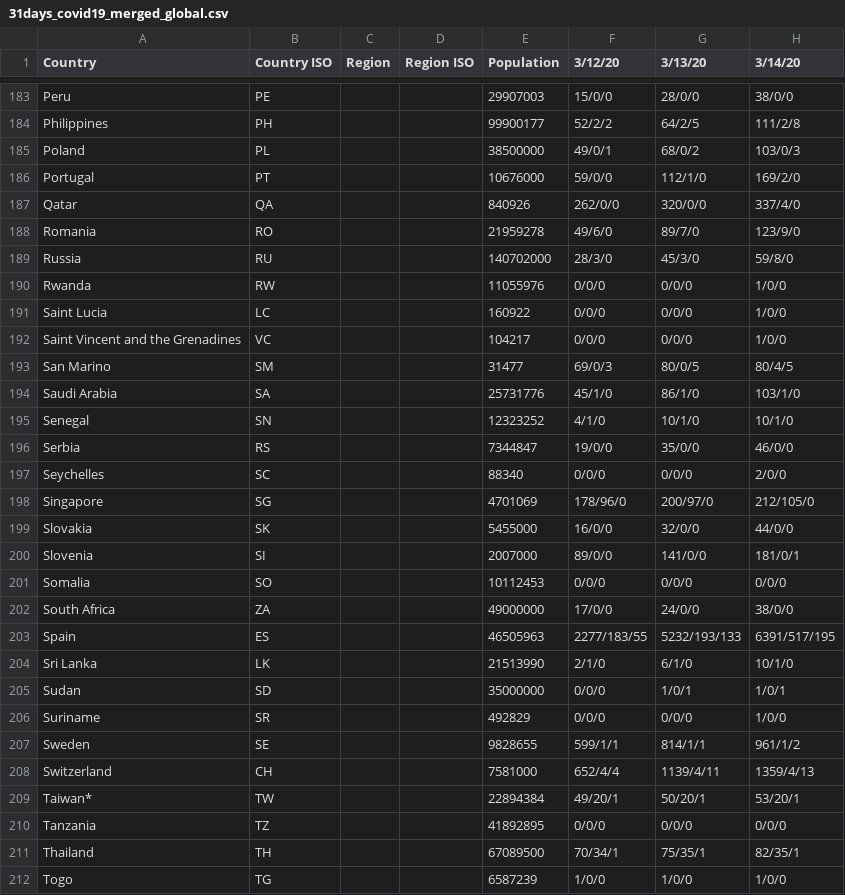
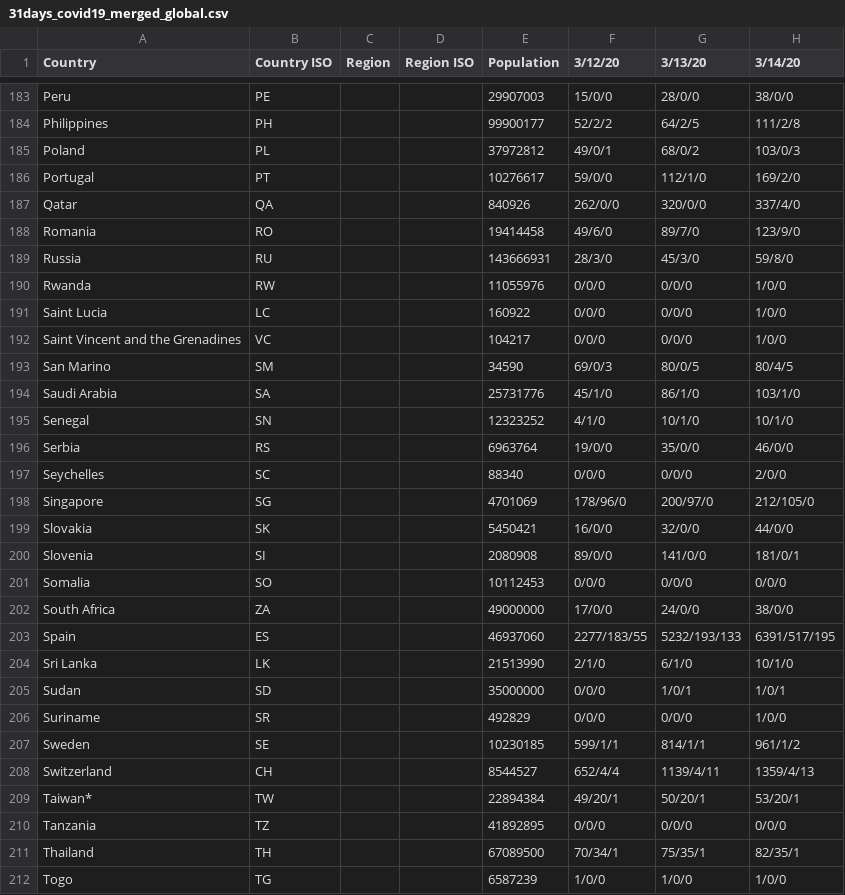
Before and after one commit to SailorMax/data, a CSV file: covid-19/31days_covid19_merged_global.csv, drawn as a sheet; only a part is shown, gaps mark what is left out; the diff covers the shown part only; the diff names each change by its address in the sheet, - before the commit and + after, or states it on an @@ line.

Commit message:
covid-19 data update

```diff
--- a/covid-19/31days_covid19_merged_global.csv
+++ b/covid-19/31days_covid19_merged_global.csv
-E185 (Population): 38500000
+E185 (Population): 37972812
-E186 (Population): 10676000
+E186 (Population): 10276617
-E188 (Population): 21959278
+E188 (Population): 19414458
-E189 (Population): 140702000
+E189 (Population): 143666931
-E193 (Population): 31477
+E193 (Population): 34590
-E196 (Population): 7344847
+E196 (Population): 6963764
-E199 (Population): 5455000
+E199 (Population): 5450421
-E200 (Population): 2007000
+E200 (Population): 2080908
-E203 (Population): 46505963
+E203 (Population): 46937060
-E207 (Population): 9828655
+E207 (Population): 10230185
-E208 (Population): 7581000
+E208 (Population): 8544527
```
Also changed, not shown: 38 edited cells elsewhere in this file.
